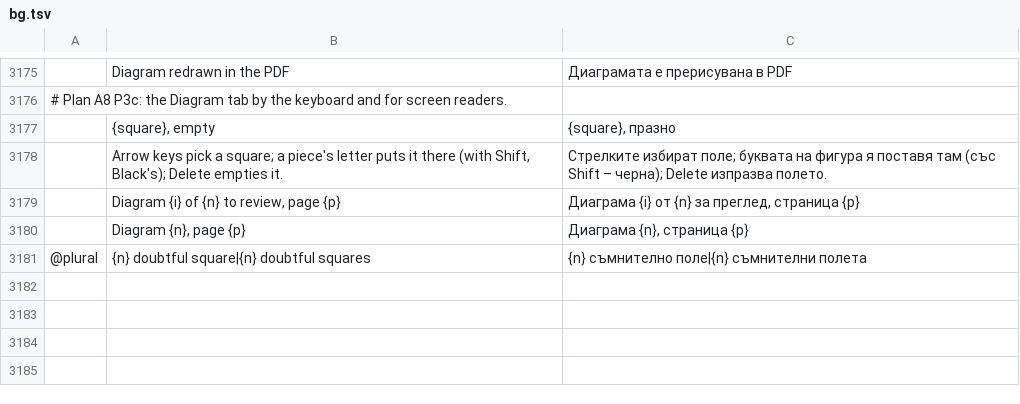
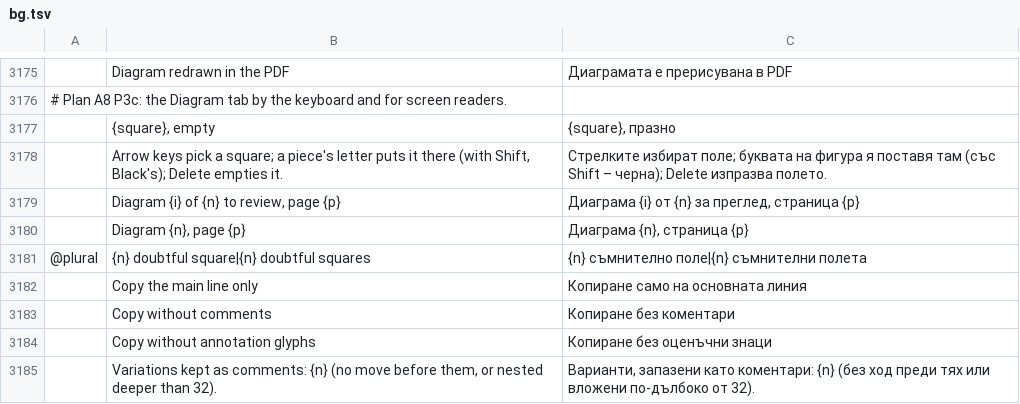
Before and after one commit to DarcioAlberico/pdfcraft-xadrez, a TSV file: crates/ui-egui/src/i18n/bg.tsv, drawn as a sheet; only a part is shown, gaps mark what is left out; the diff names each change by its address in the sheet, - before the commit and + after, or states it on an @@ line.

```diff
--- a/crates/ui-egui/src/i18n/bg.tsv
+++ b/crates/ui-egui/src/i18n/bg.tsv
+row 3182:  | Copy the main line only | Копиране само на основната линия
+row 3183:  | Copy without comments | Копиране без коментари
+row 3184:  | Copy without annotation glyphs | Копиране без оценъчни знаци
+row 3185:  | Variations kept as comments: {n} (no move before them, or nested deeper than 32). | Варианти, запазени като коментари: {n} (без ход преди тях или вложени по-дълбоко от 32).
```
Also changed, not shown: crates/ui-egui/src/i18n/el.tsv, crates/ui-egui/src/i18n/kk.tsv, 36 other files.
